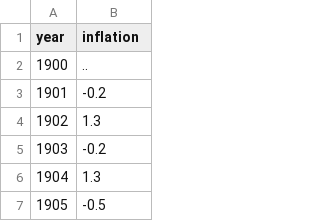
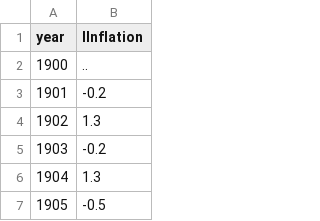
Before and after one commit to Gorm2303/firecasting-backend, a CSV file: firecasting/domain-model/src/main/resources/dk/gormkrings/inflation/inflation.csv, drawn as a sheet; only a part is shown.

```diff
--- a/firecasting/domain-model/src/main/resources/dk/gormkrings/inflation/inflation.csv
+++ b/firecasting/domain-model/src/main/resources/dk/gormkrings/inflation/inflation.csv
@@ -1,2 +1,2 @@
-year, inflation
+year, IInflation
 1900, ..
```
Also changed, not shown: 40 other files.
